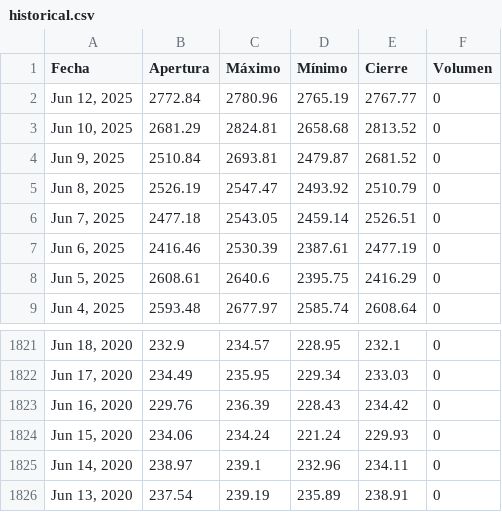
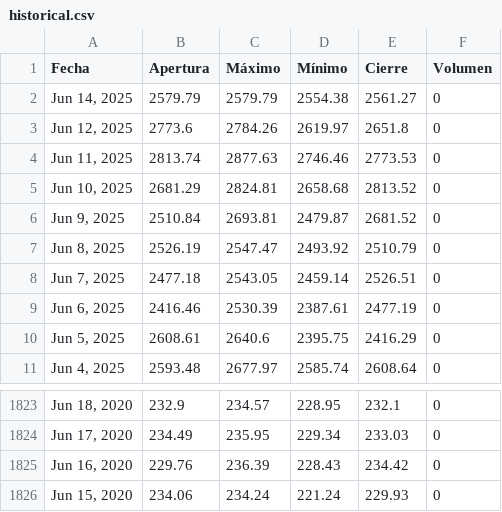
Before and after one commit to ElizabethAlzateM/ProyectoV_Entrega2, a CSV file: src/proyecto/static/data/historical.csv, drawn as a sheet; only a part is shown, gaps mark what is left out.

```diff
--- a/src/proyecto/static/data/historical.csv
+++ b/src/proyecto/static/data/historical.csv
@@ -1,3 +1,5 @@
 Fecha,Apertura,Máximo,Mínimo,Cierre,Volumen
-"Jun 12, 2025",2772.84,2780.96,2765.19,2767.77,0
+"Jun 14, 2025",2579.79,2579.79,2554.38,2561.27,0
+"Jun 12, 2025",2773.6,2784.26,2619.97,2651.8,0
+"Jun 11, 2025",2813.74,2877.63,2746.46,2773.53,0
 "Jun 10, 2025",2681.29,2824.81,2658.68,2813.52,0
@@ -1824,3 +1826 @@ Fecha,Apertura,Máximo,Mínimo,Cierre,Volumen
 "Jun 15, 2020",234.06,234.24,221.24,229.93,0
-"Jun 14, 2020",238.97,239.1,232.96,234.11,0
-"Jun 13, 2020",237.54,239.19,235.89,238.91,0
```
Also changed, not shown: 4 other files.
